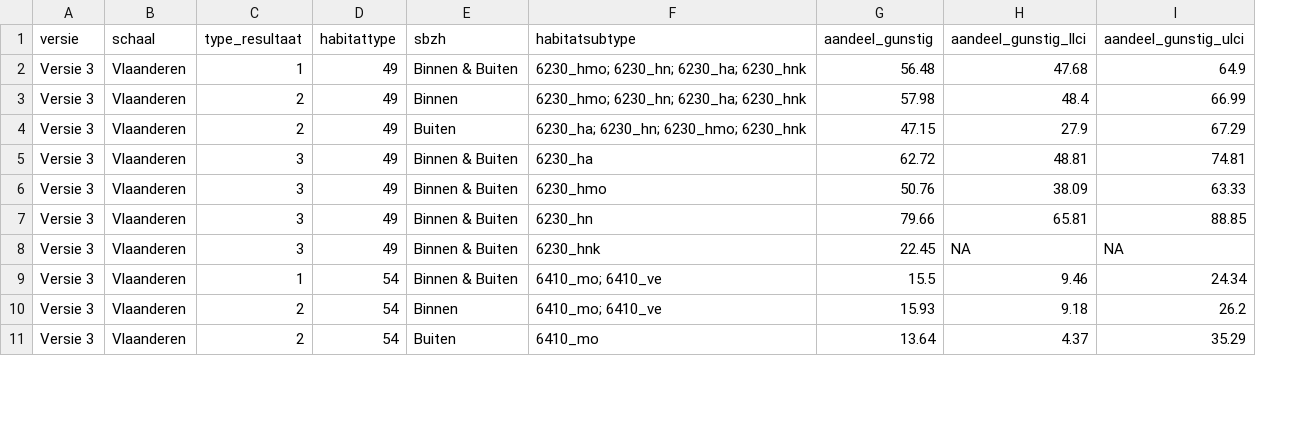
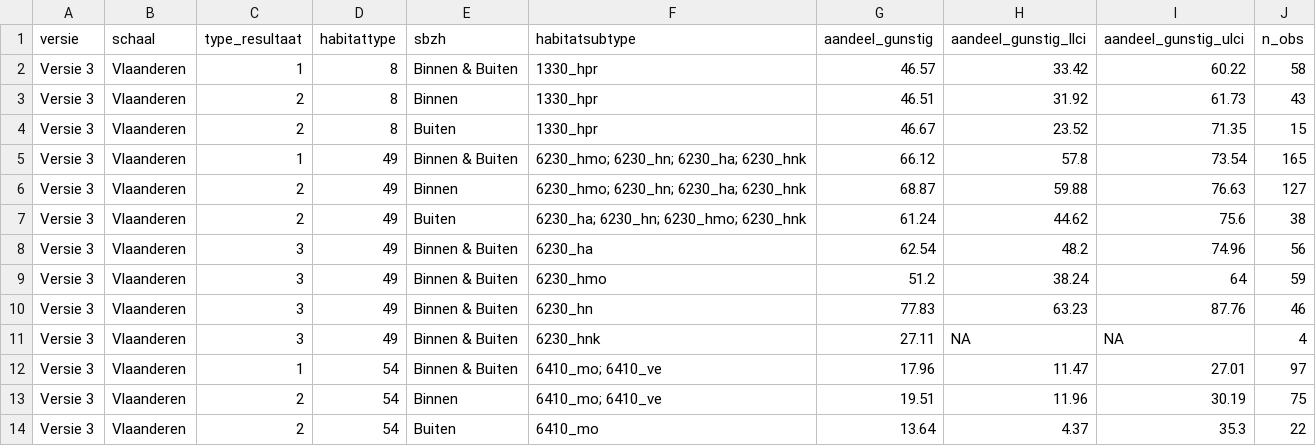
Before and after one commit to inbo/n2khab-mhq-data, a TSV file: processed/lsvi_mhq/grassland_marsh/result/status_habitat_gr_bm.tsv, drawn as a sheet; only a part is shown; addresses are those after the commit; the diff covers the shown part only; the diff names each change by its address in the sheet, - before the commit and + after, or states it on an @@ line.

```diff
--- a/processed/lsvi_mhq/grassland_marsh/result/status_habitat_gr_bm.tsv
+++ b/processed/lsvi_mhq/grassland_marsh/result/status_habitat_gr_bm.tsv
+column J (n_obs), rows 5-14: 165 | 127 | 38 | 56 | 59 | 46 | 4 | 97 | 75 | 22
+row 2: Versie 3 | Vlaanderen | 1 | 8 | Binnen & Buiten | 1330_hpr | 46.57 | 33.42 | 60.22 | 58
+row 3: Versie 3 | Vlaanderen | 2 | 8 | Binnen | 1330_hpr | 46.51 | 31.92 | 61.73 | 43
+row 4: Versie 3 | Vlaanderen | 2 | 8 | Buiten | 1330_hpr | 46.67 | 23.52 | 71.35 | 15
-G5 (aandeel_gunstig): 56.48
+G5 (aandeel_gunstig): 66.12
-H5 (aandeel_gunstig_llci): 47.68
+H5 (aandeel_gunstig_llci): 57.8
-I5 (aandeel_gunstig_ulci): 64.9
+I5 (aandeel_gunstig_ulci): 73.54
-G6 (aandeel_gunstig): 57.98
+G6 (aandeel_gunstig): 68.87
-H6 (aandeel_gunstig_llci): 48.4
+H6 (aandeel_gunstig_llci): 59.88
-I6 (aandeel_gunstig_ulci): 66.99
+I6 (aandeel_gunstig_ulci): 76.63
-G7 (aandeel_gunstig): 47.15
+G7 (aandeel_gunstig): 61.24
-H7 (aandeel_gunstig_llci): 27.9
+H7 (aandeel_gunstig_llci): 44.62
-I7 (aandeel_gunstig_ulci): 67.29
+I7 (aandeel_gunstig_ulci): 75.6
-G8 (aandeel_gunstig): 62.72
+G8 (aandeel_gunstig): 62.54
-H8 (aandeel_gunstig_llci): 48.81
+H8 (aandeel_gunstig_llci): 48.2
-I8 (aandeel_gunstig_ulci): 74.81
+I8 (aandeel_gunstig_ulci): 74.96
-G9 (aandeel_gunstig): 50.76
+G9 (aandeel_gunstig): 51.2
-H9 (aandeel_gunstig_llci): 38.09
+H9 (aandeel_gunstig_llci): 38.24
-I9 (aandeel_gunstig_ulci): 63.33
+I9 (aandeel_gunstig_ulci): 64
-G10 (aandeel_gunstig): 79.66
+G10 (aandeel_gunstig): 77.83
-H10 (aandeel_gunstig_llci): 65.81
+H10 (aandeel_gunstig_llci): 63.23
-I10 (aandeel_gunstig_ulci): 88.85
+I10 (aandeel_gunstig_ulci): 87.76
-G11 (aandeel_gunstig): 22.45
+G11 (aandeel_gunstig): 27.11
-G12 (aandeel_gunstig): 15.5
+G12 (aandeel_gunstig): 17.96
-H12 (aandeel_gunstig_llci): 9.46
+H12 (aandeel_gunstig_llci): 11.47
-I12 (aandeel_gunstig_ulci): 24.34
+I12 (aandeel_gunstig_ulci): 27.01
-G13 (aandeel_gunstig): 15.93
+G13 (aandeel_gunstig): 19.51
-H13 (aandeel_gunstig_llci): 9.18
+H13 (aandeel_gunstig_llci): 11.96
-I13 (aandeel_gunstig_ulci): 26.2
+I13 (aandeel_gunstig_ulci): 30.19
-I14 (aandeel_gunstig_ulci): 35.29
+I14 (aandeel_gunstig_ulci): 35.3
```
Also changed, not shown: 39 edited cells elsewhere in this file, processed/lsvi_mhq/grassland_marsh/result/status_indicatoren_gr_bm.tsv, processed/lsvi_mhq/grassland_marsh/result/trend_habitat_gr_bm.tsv, 19 other files.
